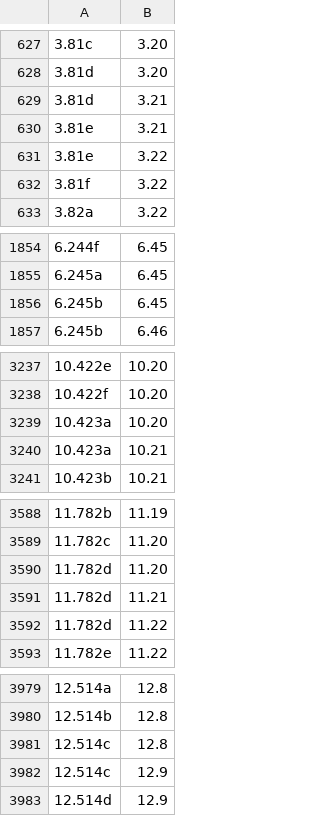
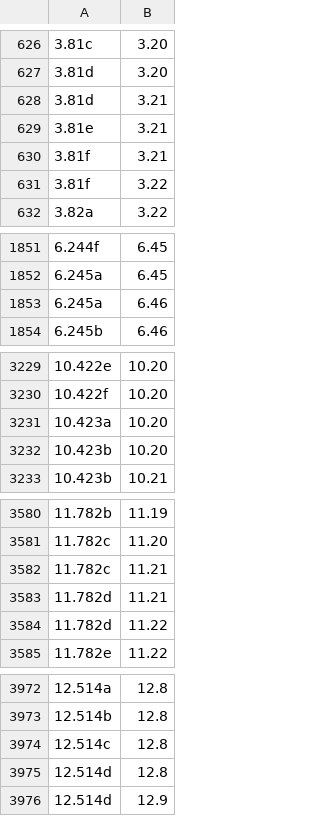
Before and after one commit to DigitalAthenaeus/citation-systems, a CSV file: Casaubon_Kaibel_concordance.csv (was Casaubon-Kaibel_concordance.csv), drawn as a sheet; only a part is shown, gaps mark what is left out; removed rows and columns are numbered as before the commit, all else as after; the diff covers the shown part only; the diff names each change by its address in the sheet, - before the commit and + after, or states it on an @@ line.

Commit message:
concordance

```diff
--- a/Casaubon-Kaibel_concordance.csv
+++ b/Casaubon_Kaibel_concordance.csv
-row 631: 3.81e | 3.22
+row 630: 3.81f | 3.21
-row 1856: 6.245b | 6.45
+row 1853: 6.245a | 6.46
-row 3240: 10.423a | 10.21
+row 3232: 10.423b | 10.20
-row 3590: 11.782d | 11.20
+row 3582: 11.782c | 11.21
-row 3982: 12.514c | 12.9
+row 3975: 12.514d | 12.8
```
Also changed, not shown: 3 added rows, 11 removed rows and 2 edited cells elsewhere in this file.
